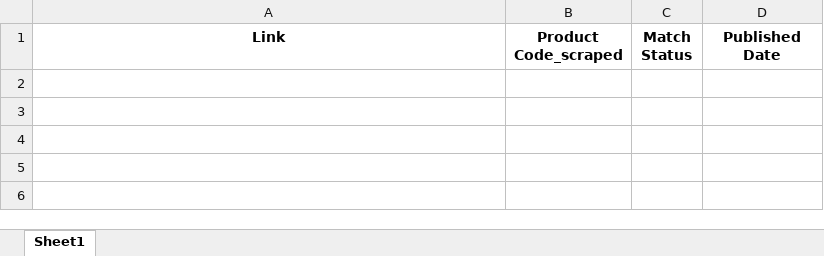
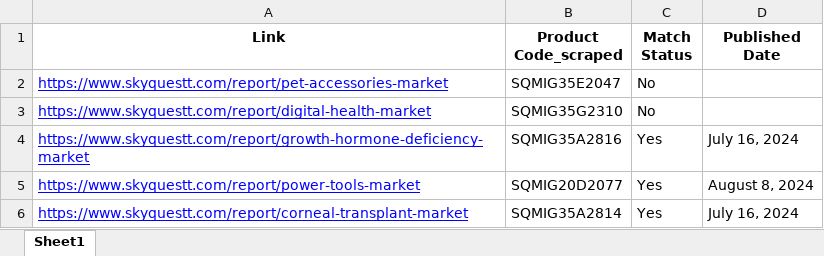
Before and after one commit to addiskers/GII-automation, an Excel workbook: matched_reports.xlsx, sheet Sheet1, drawn as a sheet; values as stored, in another font and other column widths than the file's, no borders; the diff names each change by its address in the sheet, - before the commit and + after, or states it on an @@ line.

```diff
--- a/matched_reports.xlsx (sheet Sheet1)
+++ b/matched_reports.xlsx (sheet Sheet1)
+row 2: https://www.skyquestt.com/report/pet-accessories-market | SQMIG35E2047 | No
+row 3: https://www.skyquestt.com/report/digital-health-market | SQMIG35G2310 | No
+row 4: https://www.skyquestt.com/report/growth-hormone-deficiency-market | SQMIG35A2816 | Yes | July 16, 2024
+row 5: https://www.skyquestt.com/report/power-tools-market | SQMIG20D2077 | Yes | August 8, 2024
+row 6: https://www.skyquestt.com/report/corneal-transplant-market | SQMIG35A2814 | Yes | July 16, 2024
```
Also changed, not shown: scraped_codes.xlsx, 1 other file.
